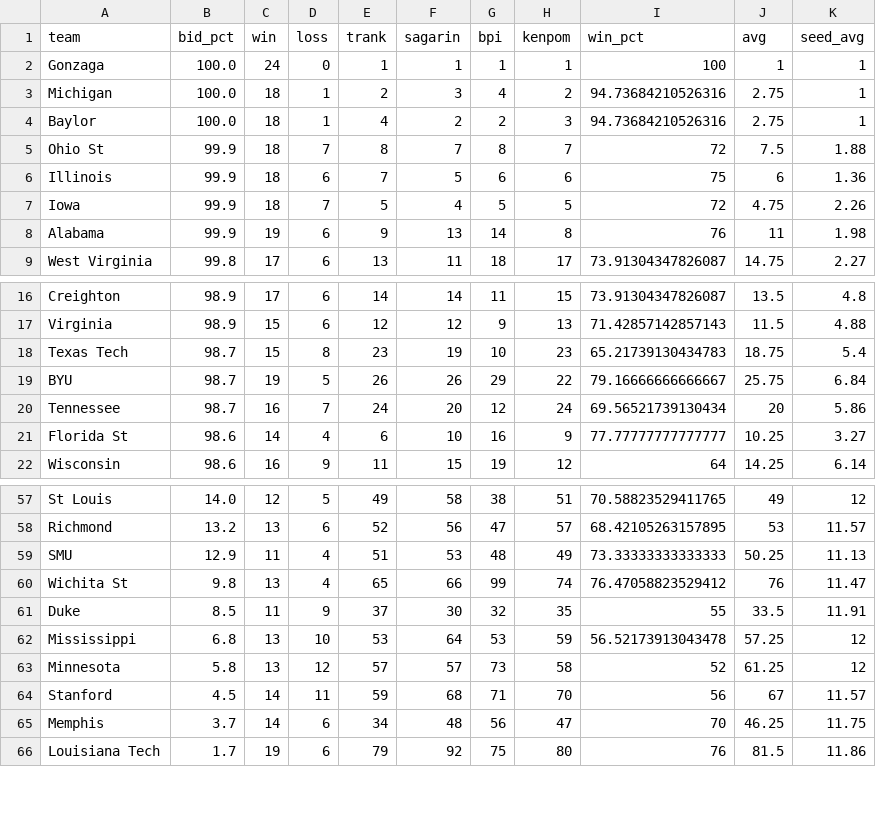
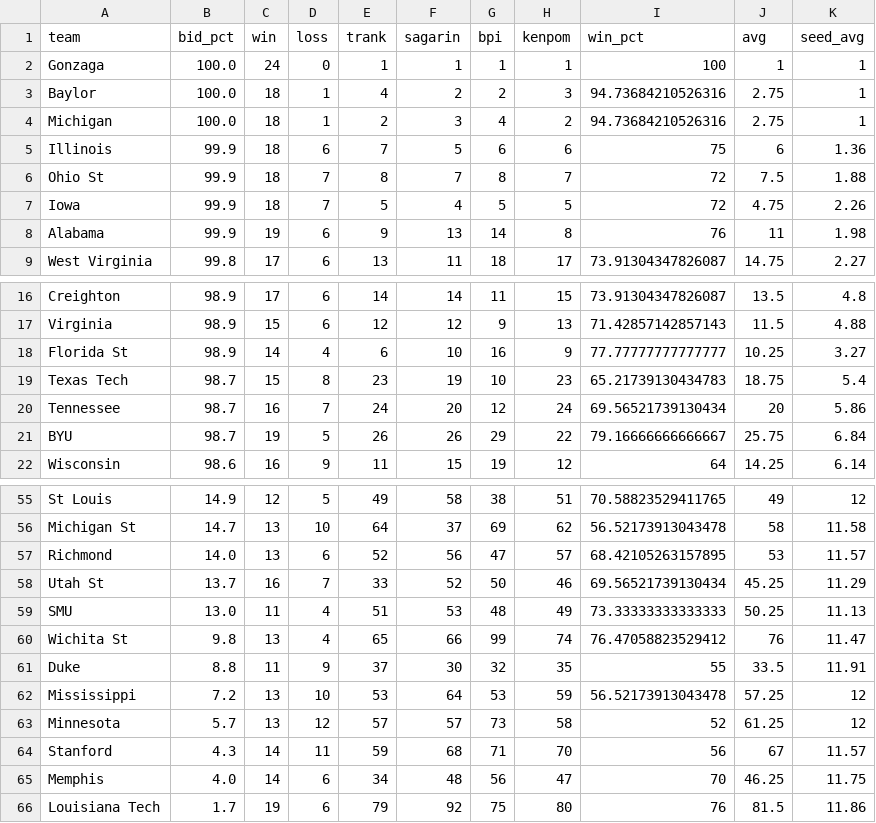
Before and after one commit to lbenz730/NCAA_Hoops, a CSV file: sbunfurled.csv, drawn as a sheet; only a part is shown, gaps mark what is left out; removed rows and columns are numbered as before the commit, all else as after; the diff covers the shown part only; the diff names each change by its address in the sheet, - before the commit and + after, or states it on an @@ line.

```diff
--- a/sbunfurled.csv
+++ b/sbunfurled.csv
@@ row 4 moved to row 3: Baylor @@
@@ row 6 moved to row 5: Illinois @@
+row 18: Florida St | 98.9 | 14 | 4 | 6 | 10 | 16 | 9 | 77.77777777777777 | 10.25 | 3.27
-row 21: Florida St | 98.6 | 14 | 4 | 6 | 10 | 16 | 9 | 77.77777777777777 | 10.25 | 3.27
-B55 (bid_pct): 14.0
+B55 (bid_pct): 14.9
+row 56: Michigan St | 14.7 | 13 | 10 | 64 | 37 | 69 | 62 | 56.52173913043478 | 58 | 11.58
-B57 (bid_pct): 13.2
+B57 (bid_pct): 14.0
+row 58: Utah St | 13.7 | 16 | 7 | 33 | 52 | 50 | 46 | 69.56521739130434 | 45.25 | 11.29
-B59 (bid_pct): 12.9
+B59 (bid_pct): 13.0
-B61 (bid_pct): 8.5
+B61 (bid_pct): 8.8
-B62 (bid_pct): 6.8
+B62 (bid_pct): 7.2
-B63 (bid_pct): 5.8
+B63 (bid_pct): 5.7
-B64 (bid_pct): 4.5
+B64 (bid_pct): 4.3
-B65 (bid_pct): 3.7
+B65 (bid_pct): 4.0
```
Also changed, not shown: 3 added rows, 5 removed rows and 15 edited cells elsewhere in this file.
